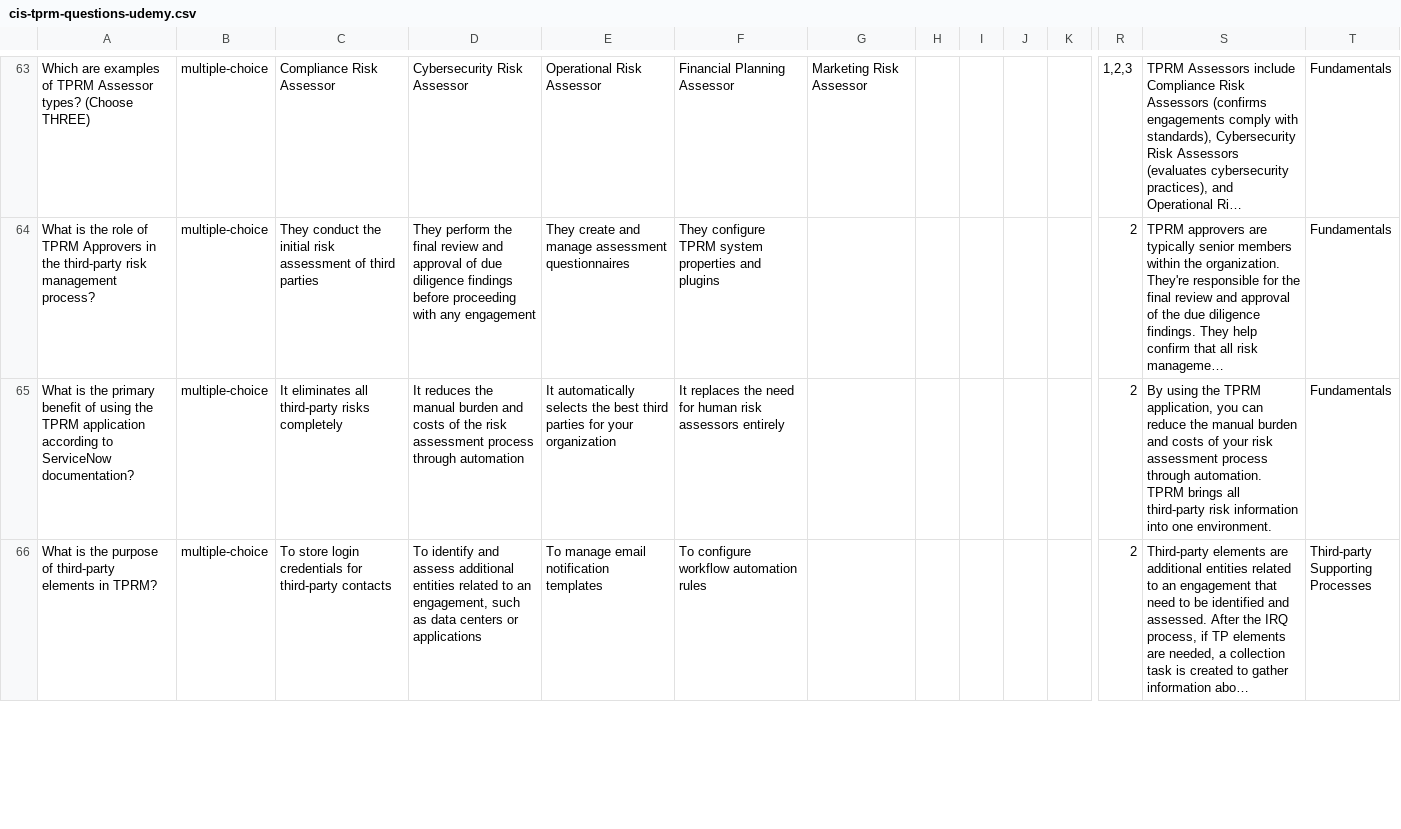
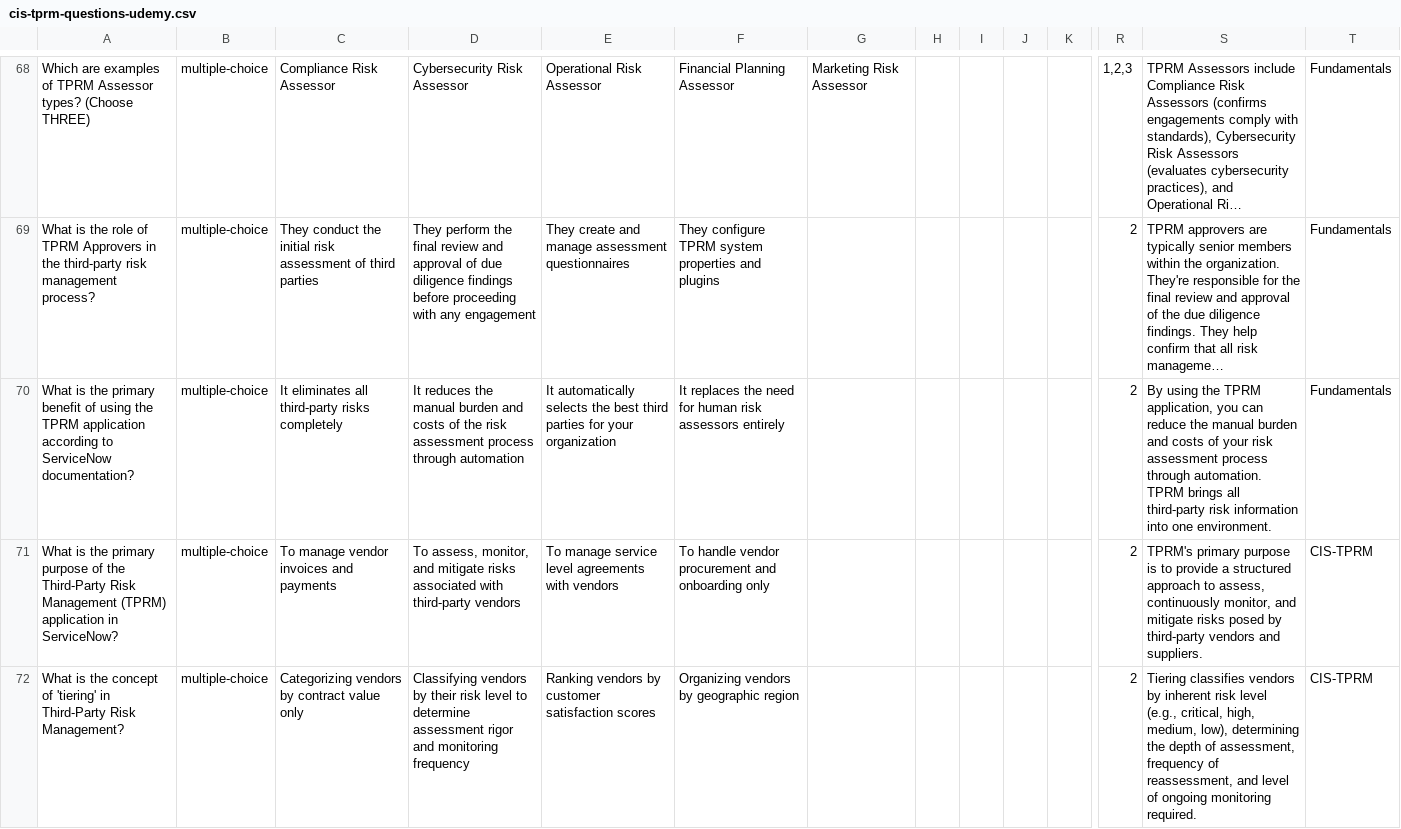
Before and after one commit to jessems/snready, a CSV file: public/exports/cis-tprm-questions-udemy.csv, drawn as a sheet; only a part is shown, gaps mark what is left out; the shorter side is filled out with more unchanged rows; long unchanged cells end in …; rows hold the shown columns only; the diff covers the shown part only; the diff names each change by its address in the sheet, - before the commit and + after, or states it on an @@ line.

Commit message:
fix(csv): regenerate stale CSA export CSVs from current JSON

```diff
--- a/public/exports/cis-tprm-questions-udemy.csv
+++ b/public/exports/cis-tprm-questions-udemy.csv
+row 71: What is the primary purpose of the Third-Party Risk Management (TPRM) application in ServiceNow? | multiple-choice | To manage vendor invoices and payments | To assess, monitor, and mitigate risks associated with third-party vendors | To manage service level agreements with vendors | To handle vendor procurement and onboarding only |  |  |  |  |  | 2 | TPRM's primary purpose is to provide a structured approach to assess, continuously monitor, and mitigate risks posed by third-party vendors and suppliers. | CIS-TPRM
+row 72: What is the concept of 'tiering' in Third-Party Risk Management? | multiple-choice | Categorizing vendors by contract value only | Classifying vendors by their risk level to determine assessment rigor and monitoring frequency | Ranking vendors by customer satisfaction scores | Organizing vendors by geographic region |  |  |  |  |  | 2 | Tiering classifies vendors by inherent risk level (e.g., critical, high, medium, low), determining the depth of assessment, frequency of reassessment, and level of ongoing monitoring required. | CIS-TPRM
```
Also changed, not shown: 8 added rows elsewhere in this file, public/exports/cis-spm-questions-udemy.csv, 11 other files.
